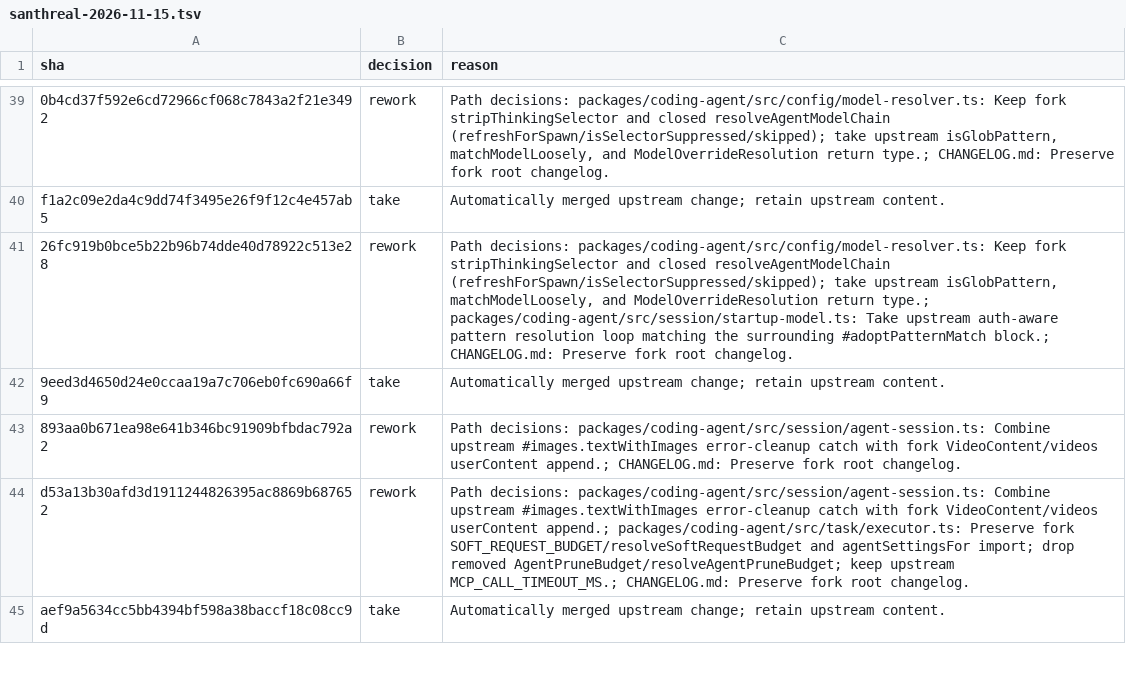
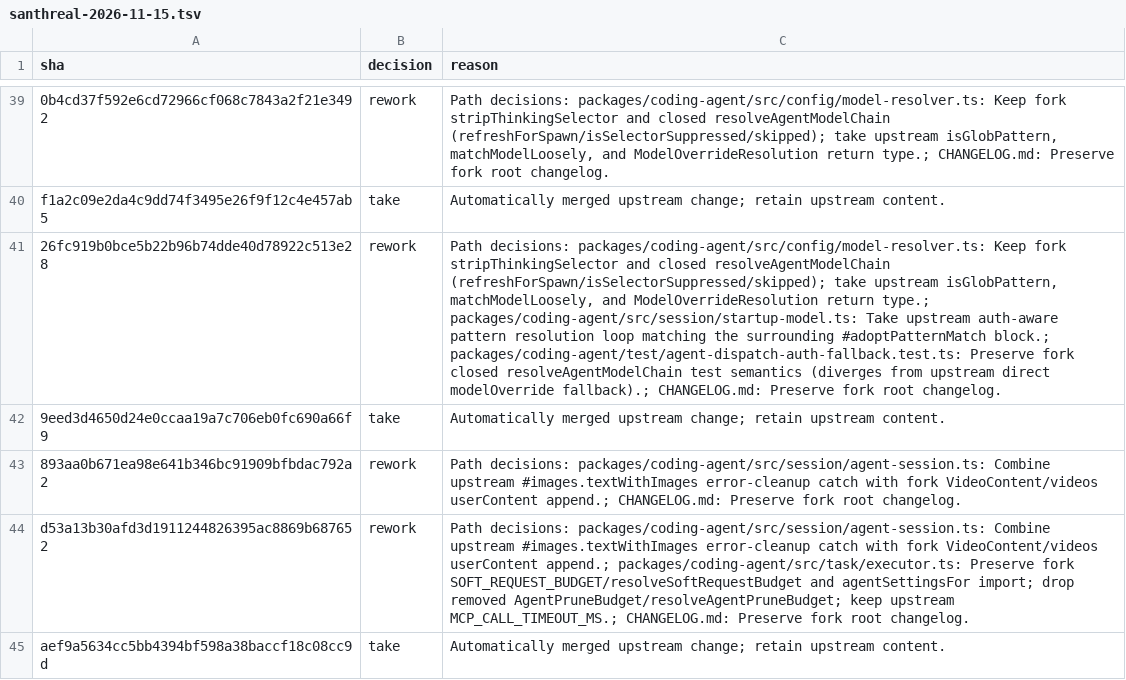
Before and after one commit to Wladefant/veyyon, a TSV file: docs/internal/upstream-sync/santhreal-2026-11-15.tsv, drawn as a sheet; only a part is shown, gaps mark what is left out; the diff names each change by its address in the sheet, - before the commit and + after, or states it on an @@ line.

Commit message:
fix(sync): address PR #1123 P1/P2 findings and post-merge type mismatches

```diff
--- a/docs/internal/upstream-sync/santhreal-2026-11-15.tsv
+++ b/docs/internal/upstream-sync/santhreal-2026-11-15.tsv
-C41 (reason): …#adoptPatternMatch block.; CHANGELOG.md: Preserve…
+C41 (reason): …#adoptPatternMatch block.; packages/coding-agent/test/agent-dispatch-auth-fallback.test.ts: Preserve fork closed resolveAgentModelChain test semantics (diverges from upstream direct modelOverride fallback).; CHANGELOG.md: Preserve…
```
Also changed, not shown: 10 other files.
